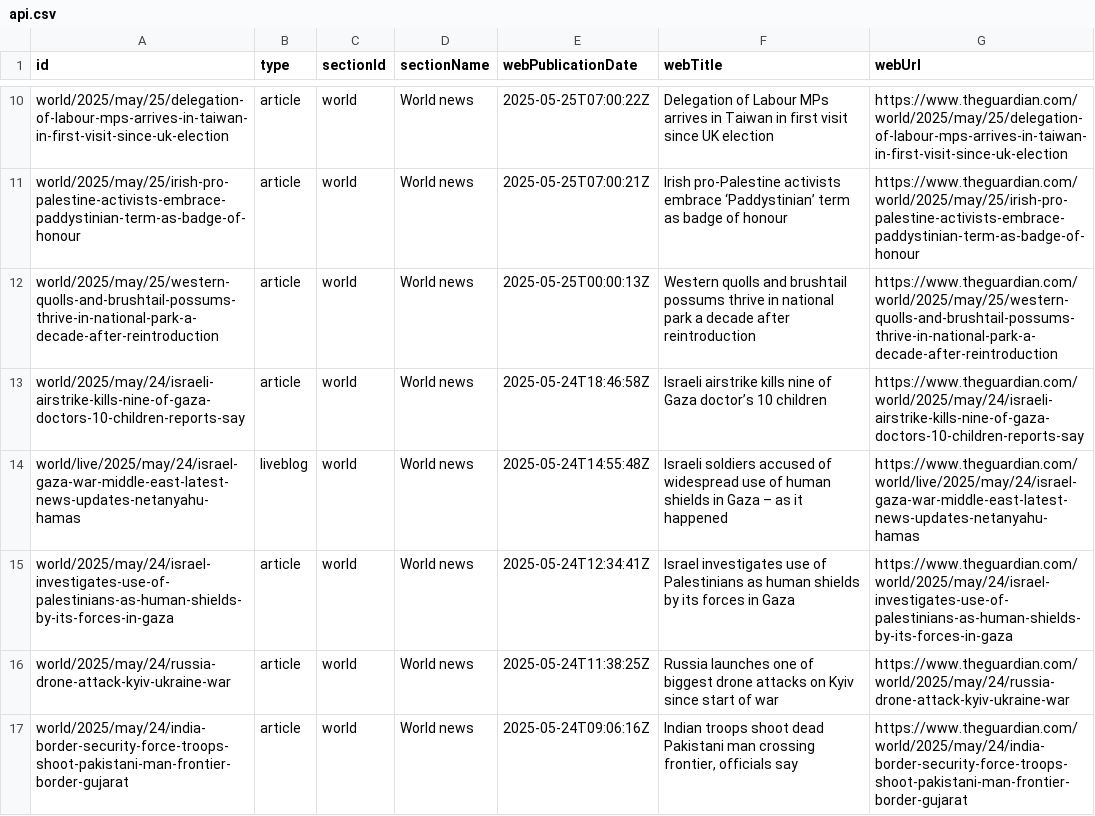
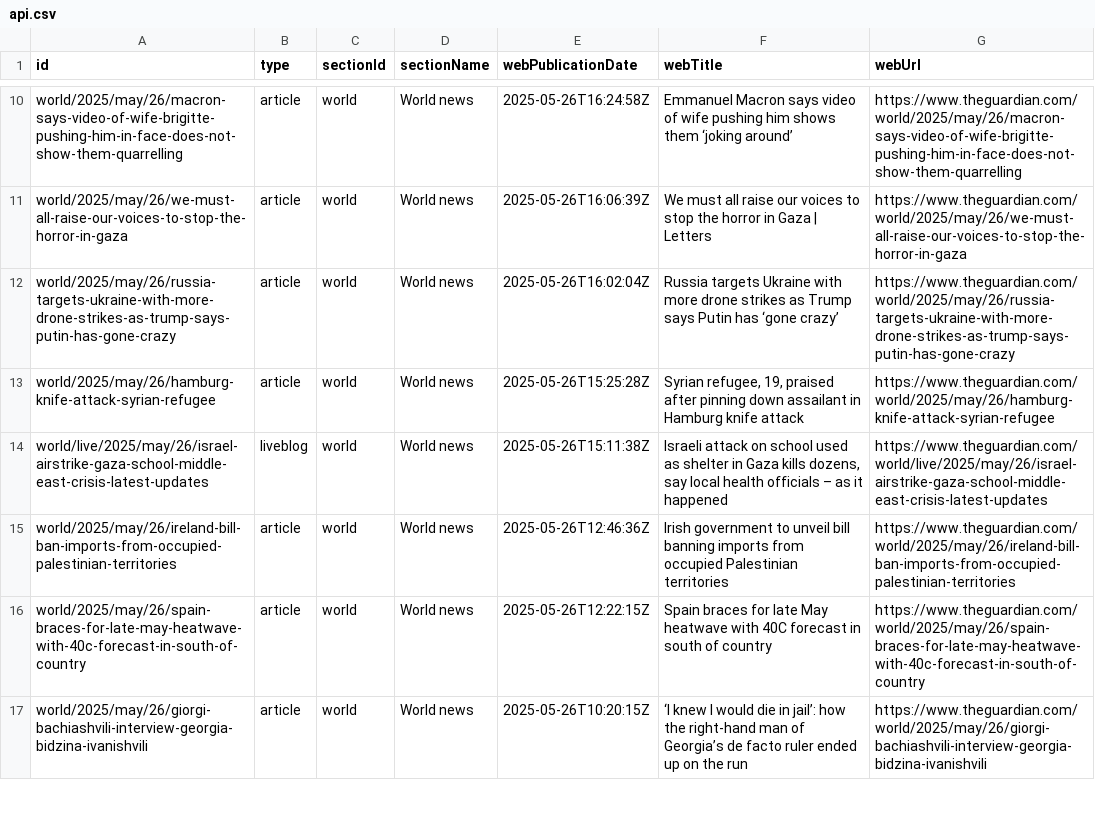
Before and after one commit to 400Ping/OpenSource-Platform, a CSV file: api.csv, drawn as a sheet; only a part is shown, gaps mark what is left out; the diff covers the shown part only; the diff names each change by its address in the sheet, - before the commit and + after, or states it on an @@ line.

```diff
--- a/api.csv
+++ b/api.csv
-A10 (id): world/2025/may/25/delegation-of-labour-mps-arrives-in-taiwan-in-first-visit-since-uk-election
+A10 (id): world/2025/may/26/macron-says-video-of-wife-brigitte-pushing-him-in-face-does-not-show-them-quarrelling
-E10 (webPublicationDate): 2025-05-25T07:00:22Z
+E10 (webPublicationDate): 2025-05-26T16:24:58Z
-F10 (webTitle): Delegation of Labour MPs arrives in Taiwan in first visit since UK election
+F10 (webTitle): Emmanuel Macron says video of wife pushing him shows them ‘joking around’
-G10 (webUrl): https://www.theguardian.com/world/2025/may/25/delegation-of-labour-mps-arrives-in-taiwan-in-first-visit-since-uk-election
+G10 (webUrl): https://www.theguardian.com/world/2025/may/26/macron-says-video-of-wife-brigitte-pushing-him-in-face-does-not-show-them-quarrelling
-A11 (id): world/2025/may/25/irish-pro-palestine-activists-embrace-paddystinian-term-as-badge-of-honour
+A11 (id): world/2025/may/26/we-must-all-raise-our-voices-to-stop-the-horror-in-gaza
-E11 (webPublicationDate): 2025-05-25T07:00:21Z
+E11 (webPublicationDate): 2025-05-26T16:06:39Z
-F11 (webTitle): Irish pro-Palestine activists embrace ‘Paddystinian’ term as badge of honour
+F11 (webTitle): We must all raise our voices to stop the horror in Gaza | Letters
-G11 (webUrl): https://www.theguardian.com/world/2025/may/25/irish-pro-palestine-activists-embrace-paddystinian-term-as-badge-of-honour
+G11 (webUrl): https://www.theguardian.com/world/2025/may/26/we-must-all-raise-our-voices-to-stop-the-horror-in-gaza
-A12 (id): world/2025/may/25/western-quolls-and-brushtail-possums-thrive-in-national-park-a-decade-after-reintroduction
+A12 (id): world/2025/may/26/russia-targets-ukraine-with-more-drone-strikes-as-trump-says-putin-has-gone-crazy
-E12 (webPublicationDate): 2025-05-25T00:00:13Z
+E12 (webPublicationDate): 2025-05-26T16:02:04Z
-F12 (webTitle): Western quolls and brushtail possums thrive in national park a decade after reintroduction
+F12 (webTitle): Russia targets Ukraine with more drone strikes as Trump says Putin has ‘gone crazy’
-G12 (webUrl): https://www.theguardian.com/world/2025/may/25/western-quolls-and-brushtail-possums-thrive-in-national-park-a-decade-after-reintroduction
+G12 (webUrl): https://www.theguardian.com/world/2025/may/26/russia-targets-ukraine-with-more-drone-strikes-as-trump-says-putin-has-gone-crazy
-A13 (id): world/2025/may/24/israeli-airstrike-kills-nine-of-gaza-doctors-10-children-reports-say
+A13 (id): world/2025/may/26/hamburg-knife-attack-syrian-refugee
-E13 (webPublicationDate): 2025-05-24T18:46:58Z
+E13 (webPublicationDate): 2025-05-26T15:25:28Z
-F13 (webTitle): Israeli airstrike kills nine of Gaza doctor’s 10 children
+F13 (webTitle): Syrian refugee, 19, praised after pinning down assailant in Hamburg knife attack
-G13 (webUrl): https://www.theguardian.com/world/2025/may/24/israeli-airstrike-kills-nine-of-gaza-doctors-10-children-reports-say
+G13 (webUrl): https://www.theguardian.com/world/2025/may/26/hamburg-knife-attack-syrian-refugee
-A14 (id): world/live/2025/may/24/israel-gaza-war-middle-east-latest-news-updates-netanyahu-hamas
+A14 (id): world/live/2025/may/26/israel-airstrike-gaza-school-middle-east-crisis-latest-updates
-E14 (webPublicationDate): 2025-05-24T14:55:48Z
+E14 (webPublicationDate): 2025-05-26T15:11:38Z
-F14 (webTitle): Israeli soldiers accused of widespread use of human shields in Gaza – as…
+F14 (webTitle): Israeli attack on school used as shelter in Gaza kills dozens, say local health officials – as…
-G14 (webUrl): https://www.theguardian.com/world/live/2025/may/24/israel-gaza-war-middle-east-latest-news-updates-netanyahu-hamas
+G14 (webUrl): https://www.theguardian.com/world/live/2025/may/26/israel-airstrike-gaza-school-middle-east-crisis-latest-updates
-A15 (id): world/2025/may/24/israel-investigates-use-of-palestinians-as-human-shields-by-its-forces-in-gaza
+A15 (id): world/2025/may/26/ireland-bill-ban-imports-from-occupied-palestinian-territories
-E15 (webPublicationDate): 2025-05-24T12:34:41Z
+E15 (webPublicationDate): 2025-05-26T12:46:36Z
-F15 (webTitle): Israel investigates use of Palestinians as human shields by its forces in Gaza
+F15 (webTitle): Irish government to unveil bill banning imports from occupied Palestinian territories
-G15 (webUrl): https://www.theguardian.com/world/2025/may/24/israel-investigates-use-of-palestinians-as-human-shields-by-its-forces-in-gaza
+G15 (webUrl): https://www.theguardian.com/world/2025/may/26/ireland-bill-ban-imports-from-occupied-palestinian-territories
-A16 (id): world/2025/may/24/russia-drone-attack-kyiv-ukraine-war
+A16 (id): world/2025/may/26/spain-braces-for-late-may-heatwave-with-40c-forecast-in-south-of-country
-E16 (webPublicationDate): 2025-05-24T11:38:25Z
+E16 (webPublicationDate): 2025-05-26T12:22:15Z
-F16 (webTitle): Russia launches one of biggest drone attacks on Kyiv since start of war
+F16 (webTitle): Spain braces for late May heatwave with 40C forecast in south of country
-G16 (webUrl): https://www.theguardian.com/world/2025/may/24/russia-drone-attack-kyiv-ukraine-war
+G16 (webUrl): https://www.theguardian.com/world/2025/may/26/spain-braces-for-late-may-heatwave-with-40c-forecast-in-south-of-country
-A17 (id): world/2025/may/24/india-border-security-force-troops-shoot-pakistani-man-frontier-border-gujarat
+A17 (id): world/2025/may/26/giorgi-bachiashvili-interview-georgia-bidzina-ivanishvili
-E17 (webPublicationDate): 2025-05-24T09:06:16Z
+E17 (webPublicationDate): 2025-05-26T10:20:15Z
-F17 (webTitle): Indian troops shoot dead Pakistani man crossing frontier, officials say
+F17 (webTitle): ‘I knew I would die in jail’: how the right-hand man of Georgia’s de facto ruler ended up on the run
-G17 (webUrl): https://www.theguardian.com/world/2025/may/24/india-border-security-force-troops-shoot-pakistani-man-frontier-border-gujarat
+G17 (webUrl): https://www.theguardian.com/world/2025/may/26/giorgi-bachiashvili-interview-georgia-bidzina-ivanishvili
```
Also changed, not shown: 1 added row, 1 removed row and 44 edited cells elsewhere in this file.
